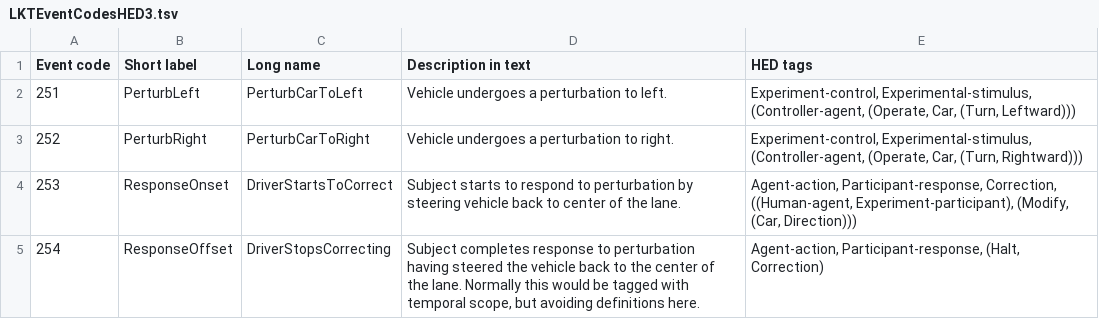
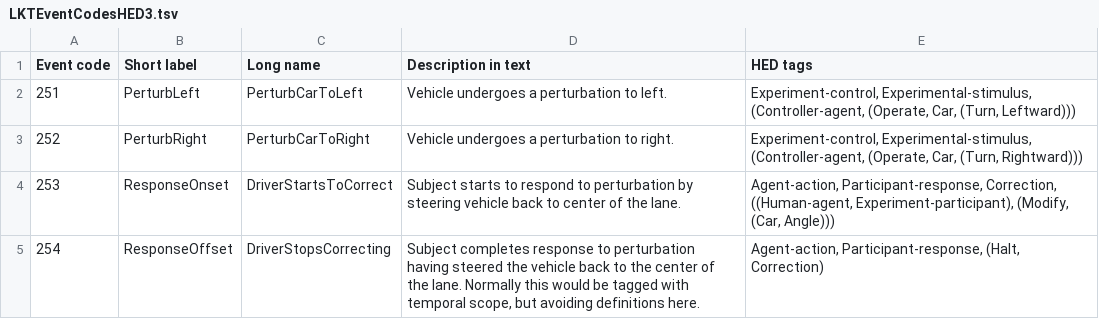
Before and after one commit to IanCa/hed-web, a TSV file: webtools/examples/data/LKTEventCodesHED3.tsv, drawn as a sheet.

```diff
--- a/webtools/examples/data/LKTEventCodesHED3.tsv
+++ b/webtools/examples/data/LKTEventCodesHED3.tsv
@@ -3,3 +3,3 @@ Event code	Short label	Long name	Description in text	HED tags
 252	PerturbRight	PerturbCarToRight	Vehicle undergoes a perturbation to right.	Experiment-control, Experimental-stimulus, (Controller-agent, (Operate, Car, (Turn, Rightward)))
-253	ResponseOnset	DriverStartsToCorrect	Subject starts to respond to perturbation by steering vehicle back to center of the lane.	Agent-action, Participant-response, Correction, ((Human-agent, Experiment-participant), (Modify, (Car, Direction)))
+253	ResponseOnset	DriverStartsToCorrect	Subject starts to respond to perturbation by steering vehicle back to center of the lane.	Agent-action, Participant-response, Correction, ((Human-agent, Experiment-participant), (Modify, (Car, Angle)))
 254	ResponseOffset	DriverStopsCorrecting	Subject completes response to perturbation having steered the vehicle back to the center of the lane. Normally this would be tagged with temporal scope, but avoiding definitions here.	Agent-action, Participant-response, (Halt, Correction)
```
Also changed, not shown: 25 other files.
